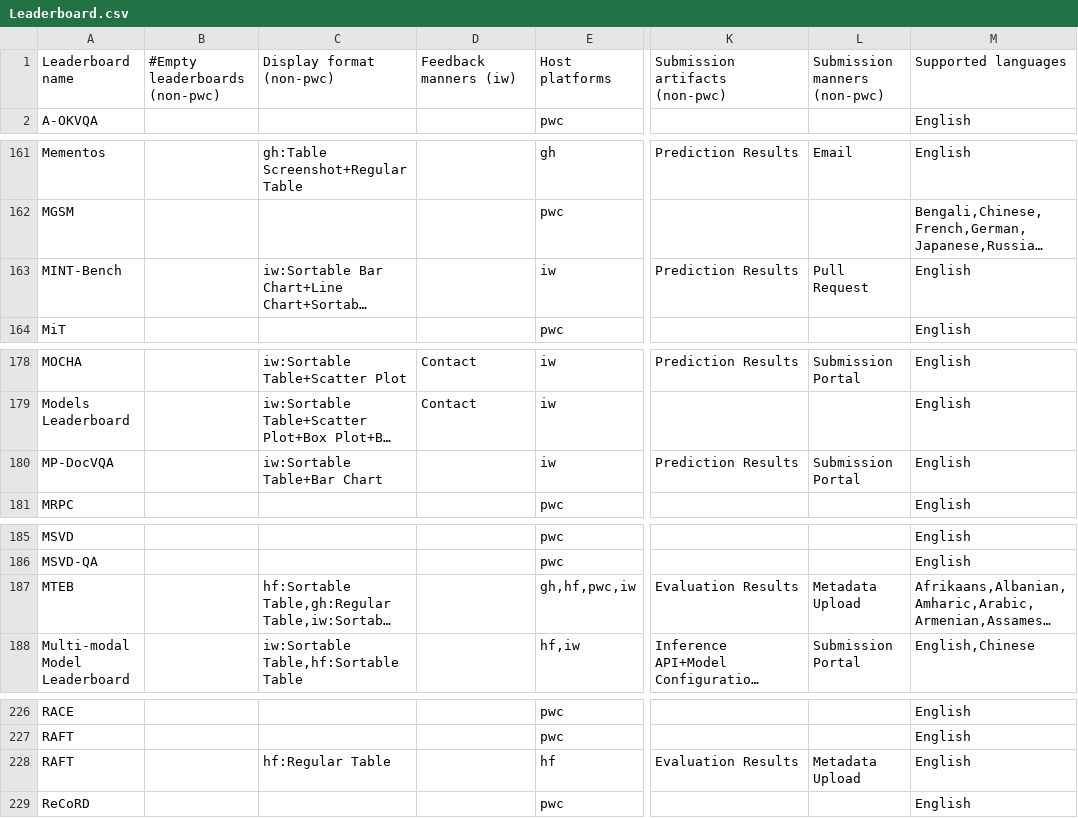
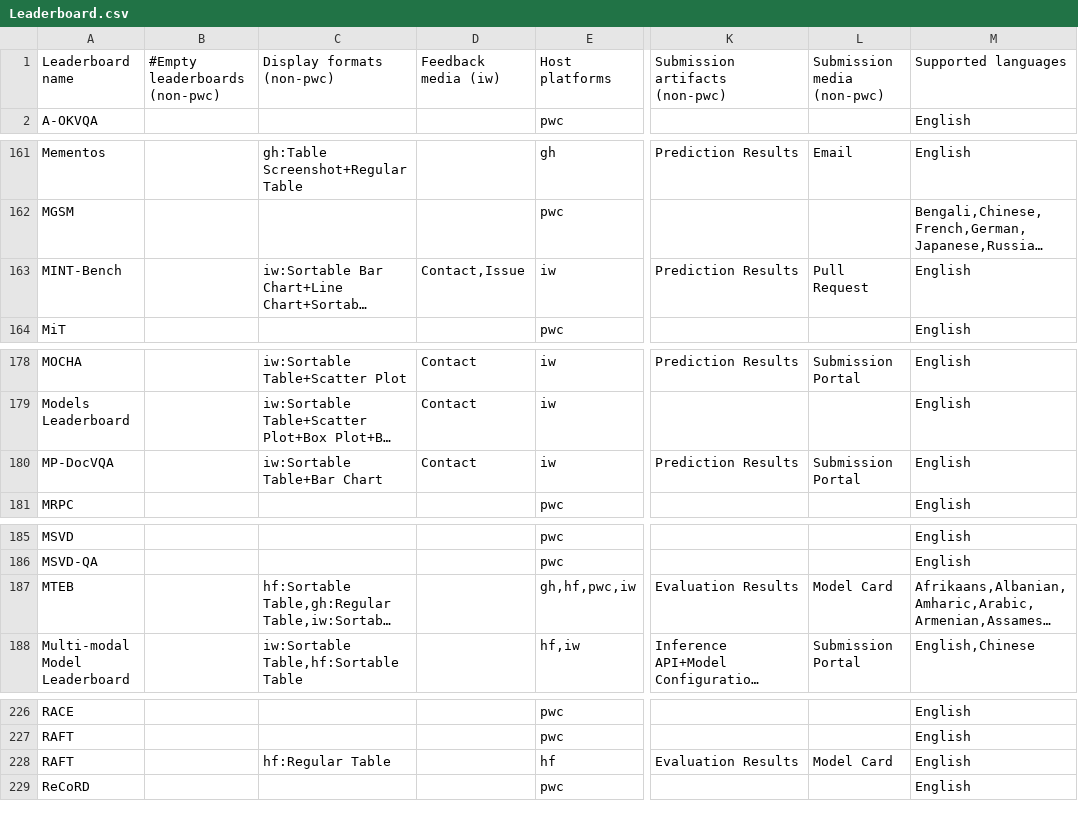
Before and after one commit to zhimin-z/Foundation-Model-Leaderboard-Survey, a CSV file: meta/rq1/Leaderboard.csv, drawn as a sheet; only a part is shown, gaps mark what is left out; long unchanged cells end in …; the diff covers the shown part only; the diff names each change by its address in the sheet, - before the commit and + after, or states it on an @@ line.

```diff
--- a/meta/rq1/Leaderboard.csv
+++ b/meta/rq1/Leaderboard.csv
-C1: Display format (non-pwc)
+C1: Display formats (non-pwc)
-D1: Feedback manners (iw)
+D1: Feedback media (iw)
-L1: Submission manners (non-pwc)
+L1: Submission media (non-pwc)
-D163: (empty)
+D163: Contact,Issue
-D180: (empty)
+D180: Contact
-L187: Metadata Upload
+L187: Model Card
-L228: Metadata Upload
+L228: Model Card
```
Also changed, not shown: 1 edited cell elsewhere in this file, meta/rq1/ Leaderboard.csv, meta/rq1/leaderboard_statistics.csv, 10 other files.
